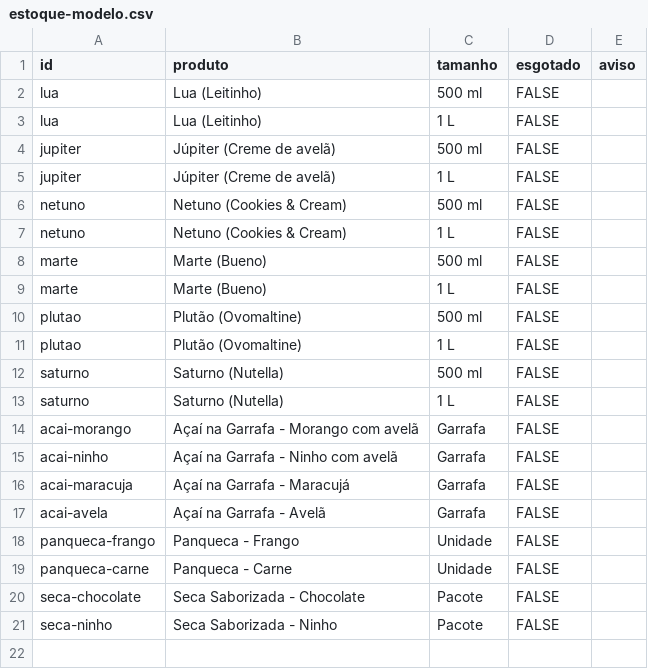
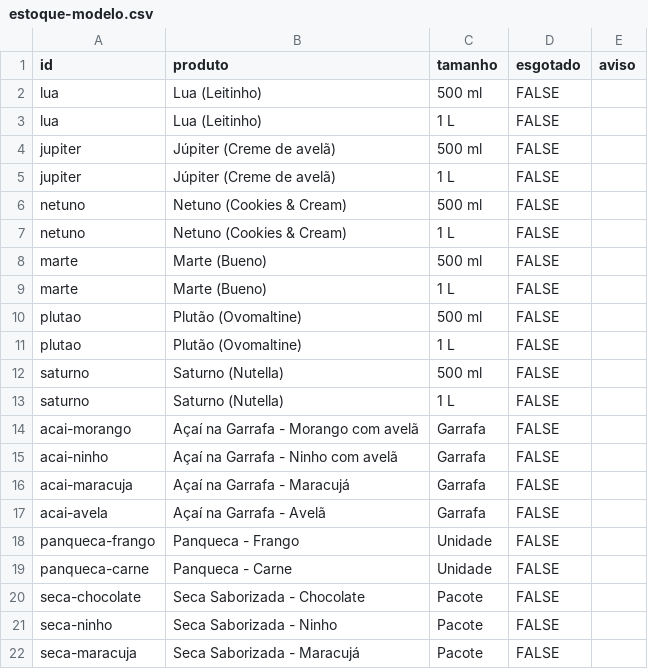
Before and after one commit to gussouto/piporia-v2, a CSV file: docs/estoque-modelo.csv, drawn as a sheet; the diff names each change by its address in the sheet, - before the commit and + after, or states it on an @@ line.

```diff
--- a/docs/estoque-modelo.csv
+++ b/docs/estoque-modelo.csv
+row 22: seca-maracuja | Seca Saborizada - Maracujá | Pacote | FALSE
```
Also changed, not shown: 3 other files.
